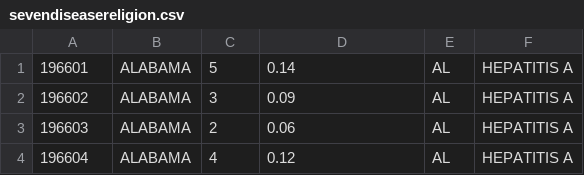
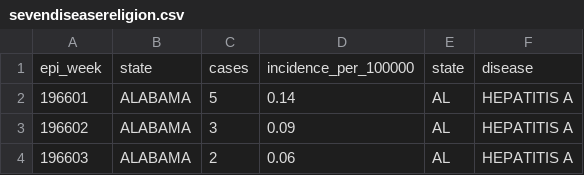
Before and after one commit to nodelink-treemap/nodelink-treemap.github.io, a CSV file: public/sevendiseasereligion.csv, drawn as a sheet; only a part is shown; the shorter side is filled out with more unchanged rows.

```diff
--- a/public/sevendiseasereligion.csv
+++ b/public/sevendiseasereligion.csv
@@ -1 +1,2 @@
+epi_week,state,cases,incidence_per_100000,state,disease
 196601,ALABAMA,5,0.14,AL,HEPATITIS A
```
Also changed, not shown: 6 other files.
